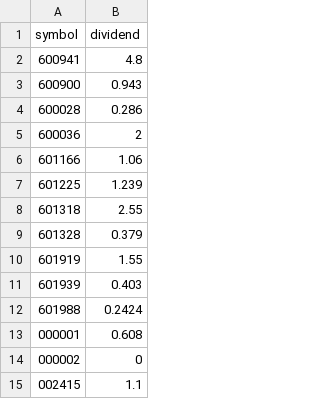
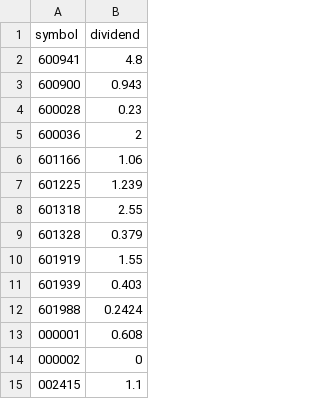
Before and after one commit to leiwhere/stock-dividend-page, a CSV file: dividends.csv, drawn as a sheet.

Commit message:
Update dividends.csv

```diff
--- a/dividends.csv
+++ b/dividends.csv
@@ -3,3 +3,3 @@ symbol,dividend
 600900 , 0.943
-600028 , 0.286
+600028 , 0.23
 600036 , 2
```
